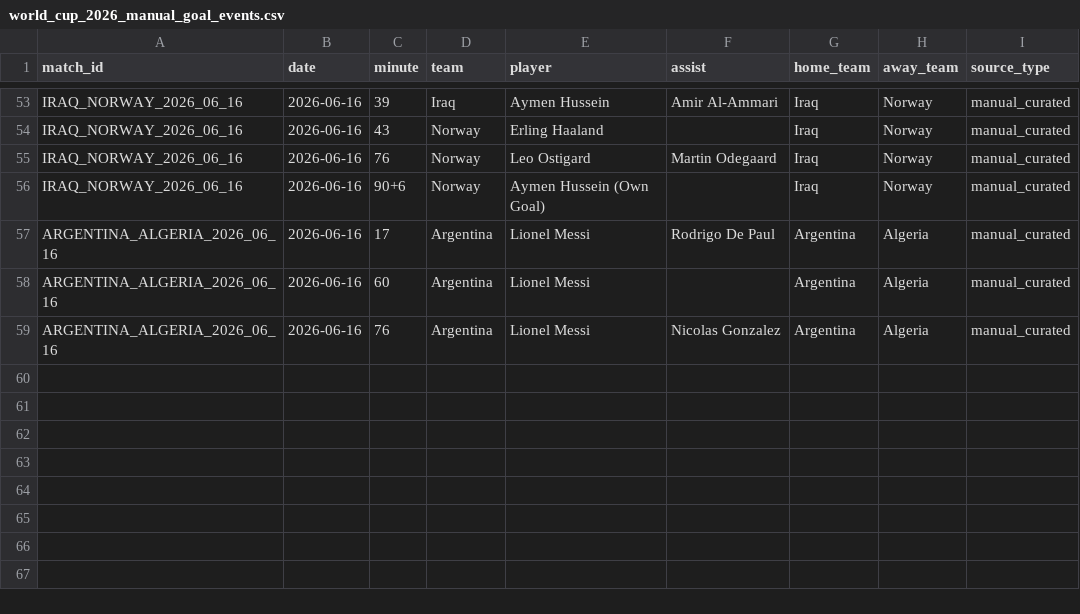
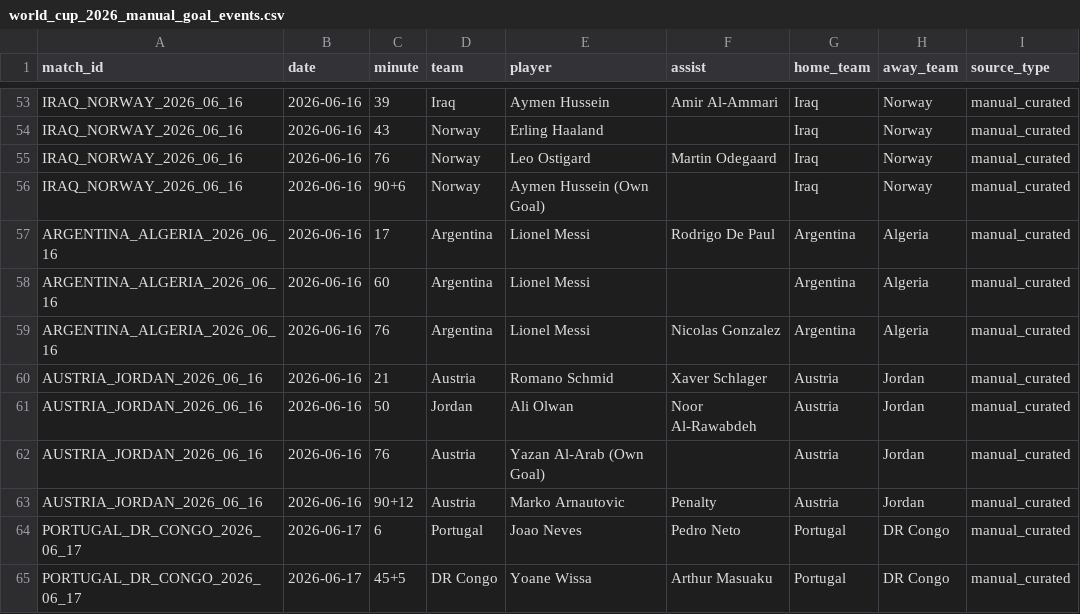
Before and after one commit to jaq23369/Predictor_WC2026, a CSV file: data/processed/world_cup_2026_manual_goal_events.csv, drawn as a sheet; only a part is shown, gaps mark what is left out; the diff names each change by its address in the sheet, - before the commit and + after, or states it on an @@ line.

```diff
--- a/data/processed/world_cup_2026_manual_goal_events.csv
+++ b/data/processed/world_cup_2026_manual_goal_events.csv
+row 60: AUSTRIA_JORDAN_2026_06_16 | 2026-06-16 | 21 | Austria | Romano Schmid | Xaver Schlager | Austria | Jordan | manual_curated
+row 61: AUSTRIA_JORDAN_2026_06_16 | 2026-06-16 | 50 | Jordan | Ali Olwan | Noor Al-Rawabdeh | Austria | Jordan | manual_curated
+row 62: AUSTRIA_JORDAN_2026_06_16 | 2026-06-16 | 76 | Austria | Yazan Al-Arab (Own Goal) |  | Austria | Jordan | manual_curated
+row 63: AUSTRIA_JORDAN_2026_06_16 | 2026-06-16 | 90+12 | Austria | Marko Arnautovic | Penalty | Austria | Jordan | manual_curated
+row 64: PORTUGAL_DR_CONGO_2026_06_17 | 2026-06-17 | 6 | Portugal | Joao Neves | Pedro Neto | Portugal | DR Congo | manual_curated
+row 65: PORTUGAL_DR_CONGO_2026_06_17 | 2026-06-17 | 45+5 | DR Congo | Yoane Wissa | Arthur Masuaku | Portugal | DR Congo | manual_curated
```
Also changed, not shown: data/processed/world_cup_2026_manual_match_stats.csv, data/processed/world_cup_2026_manual_recent_form_coverage.csv, 7 other files.
